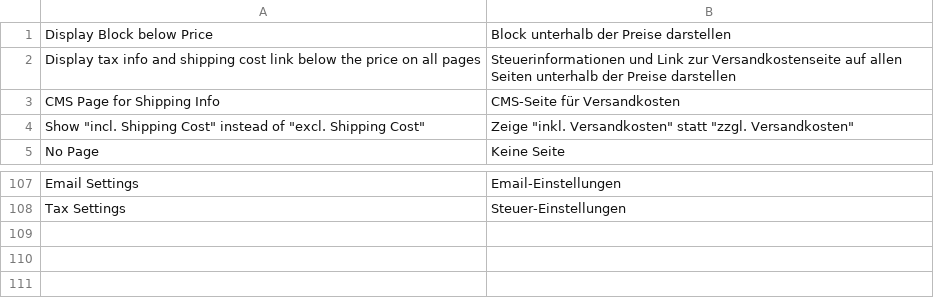
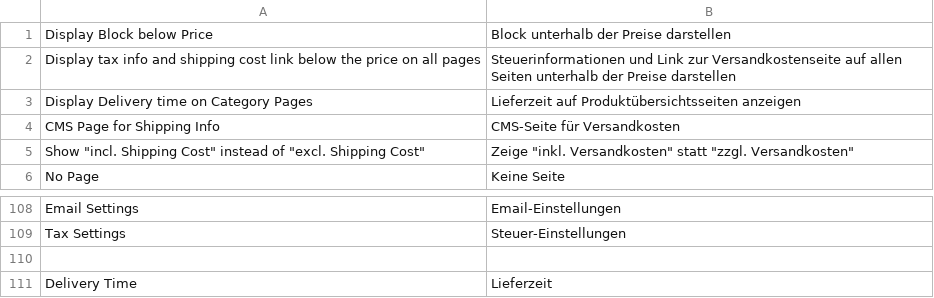
Before and after one commit to firegento/firegento-magesetup, a CSV file: src/app/locale/de_DE/FireGento_GermanSetup.csv, drawn as a sheet; only a part is shown, gaps mark what is left out; the diff names each change by its address in the sheet, - before the commit and + after, or states it on an @@ line.

Commit message:
[+TASK] Add delivery time display to product view, category view and search result pages (closes #133)

```diff
--- a/src/app/locale/de_DE/FireGento_GermanSetup.csv
+++ b/src/app/locale/de_DE/FireGento_GermanSetup.csv
+row 3: Display Delivery time on Category Pages | Lieferzeit auf Produktübersichtsseiten anzeigen
+row 110: (empty)
+row 111: Delivery Time | Lieferzeit
```
Also changed, not shown: 6 other files.
